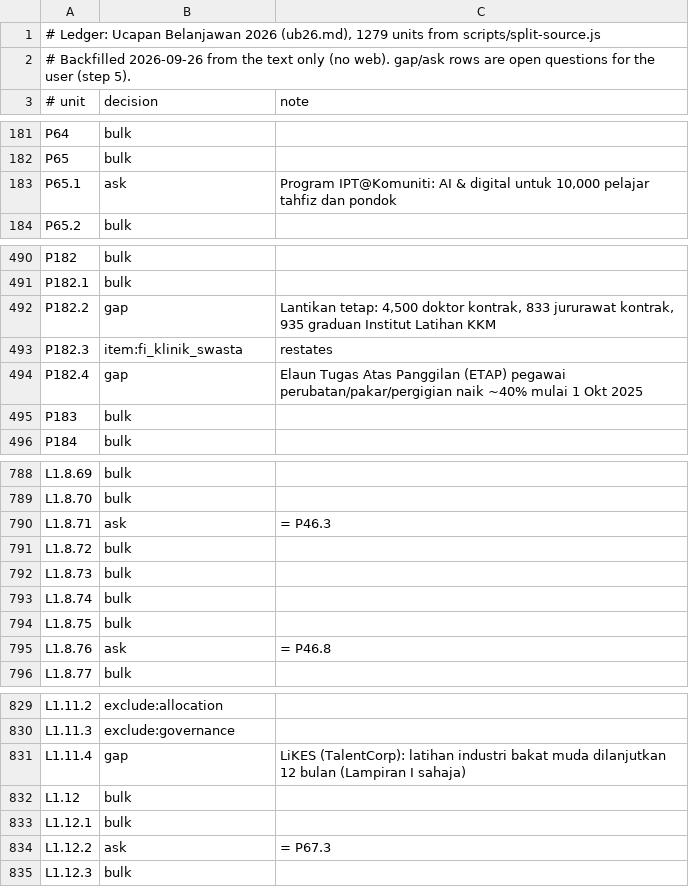
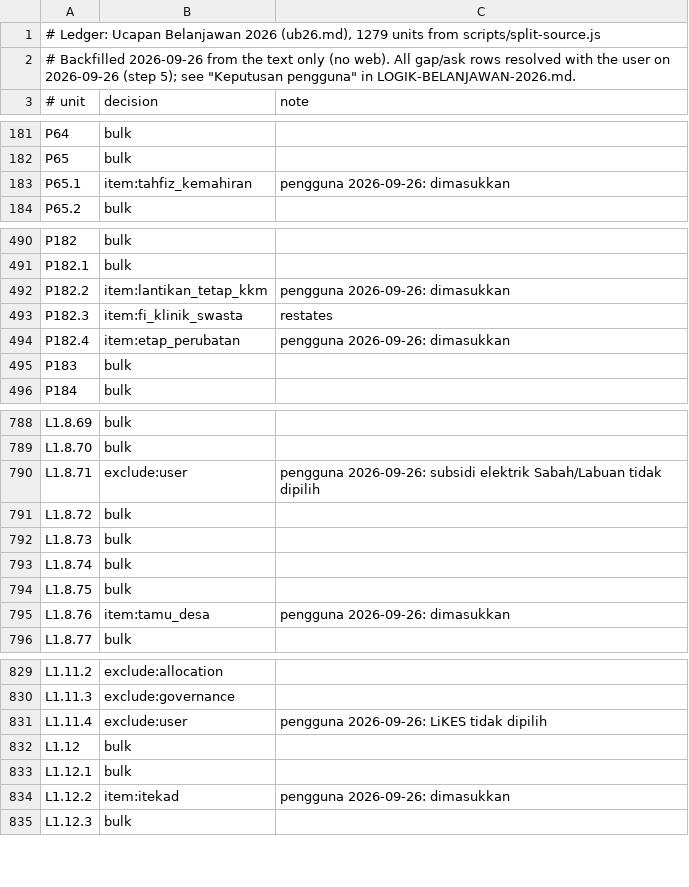
Before and after one commit to testpen27/Skill-Optimizer, a TSV file: skills/belanjawan-brain/references/ledger-2026.tsv, drawn as a sheet; only a part is shown, gaps mark what is left out; the diff covers the shown part only.

```diff
--- a/skills/belanjawan-brain/references/ledger-2026.tsv
+++ b/skills/belanjawan-brain/references/ledger-2026.tsv
@@ -1,3 +1,3 @@
 # Ledger: Ucapan Belanjawan 2026 (ub26.md), 1279 units from scripts/split-source.js
-# Backfilled 2026-09-26 from the text only (no web). gap/ask rows are open questions for the user (step 5).
+# Backfilled 2026-09-26 from the text only (no web). All gap/ask rows resolved with the user on 2026-09-26 (step 5); see "Keputusan pengguna" in LOGIK-BELANJAWAN-2026.md.
 # unit	decision	note
@@ -182,3 +182,3 @@ P64	bulk
 P65	bulk	
-P65.1	ask	Program IPT@Komuniti: AI & digital untuk 10,000 pelajar tahfiz dan pondok
+P65.1	item:tahfiz_kemahiran	pengguna 2026-09-26: dimasukkan
 P65.2	bulk	
@@ -491,5 +491,5 @@ P182	bulk
 P182.1	bulk	
-P182.2	gap	Lantikan tetap: 4,500 doktor kontrak, 833 jururawat kontrak, 935 graduan Institut Latihan KKM
+P182.2	item:lantikan_tetap_kkm	pengguna 2026-09-26: dimasukkan
 P182.3	item:fi_klinik_swasta	restates
-P182.4	gap	Elaun Tugas Atas Panggilan (ETAP) pegawai perubatan/pakar/pergigian naik ~40% mulai 1 Okt 2025
+P182.4	item:etap_perubatan	pengguna 2026-09-26: dimasukkan
 P183	bulk	
@@ -789,3 +789,3 @@ L1.8.69	bulk
 L1.8.70	bulk	
-L1.8.71	ask	= P46.3
+L1.8.71	exclude:user	pengguna 2026-09-26: subsidi elektrik Sabah/Labuan tidak dipilih
 L1.8.72	bulk	
@@ -794,3 +794,3 @@ L1.8.74	bulk
 L1.8.75	bulk	
-L1.8.76	ask	= P46.8
+L1.8.76	item:tamu_desa	pengguna 2026-09-26: dimasukkan
 L1.8.77	bulk	
@@ -830,6 +830,6 @@ L1.11.2	exclude:allocation
 L1.11.3	exclude:governance	
-L1.11.4	gap	LiKES (TalentCorp): latihan industri bakat muda dilanjutkan 12 bulan (Lampiran I sahaja)
+L1.11.4	exclude:user	pengguna 2026-09-26: LiKES tidak dipilih
 L1.12	bulk	
 L1.12.1	bulk	
-L1.12.2	ask	= P67.3
+L1.12.2	item:itekad	pengguna 2026-09-26: dimasukkan
 L1.12.3	bulk	
```
Also changed, not shown: 86 edited cells elsewhere in this file, 7 other files.
